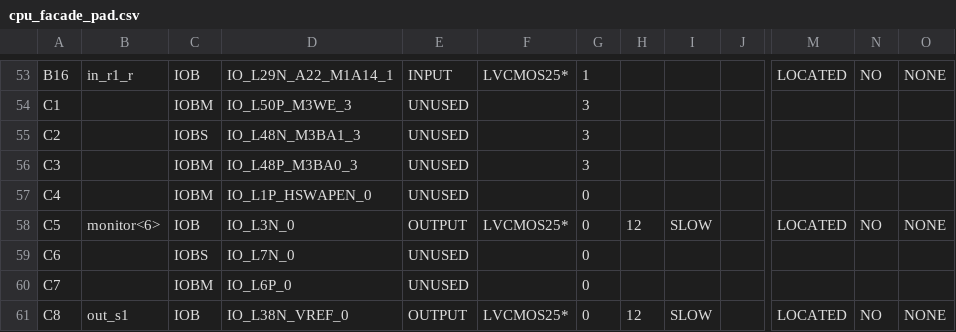
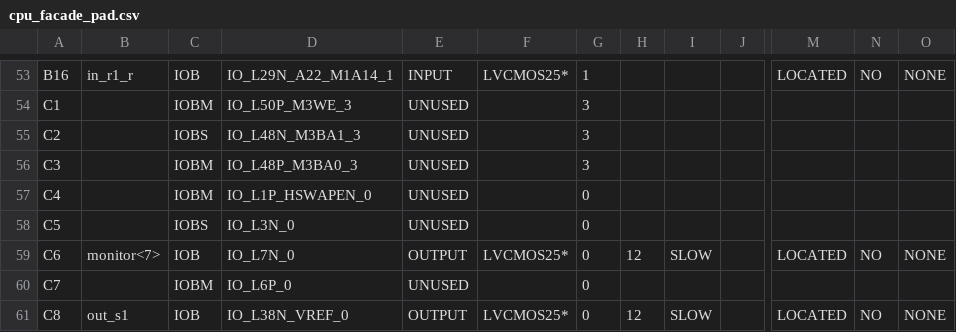
Before and after one commit to rostislav-nikitin/edu.fpga.xilinx.cpu.8bit, a CSV file: cpu/cpu_facade_pad.csv, drawn as a sheet; only a part is shown, gaps mark what is left out; the diff covers the shown part only; the diff names each change by its address in the sheet, - before the commit and + after, or states it on an @@ line.

```diff
--- a/cpu/cpu_facade_pad.csv
+++ b/cpu/cpu_facade_pad.csv
-B58: monitor<6>
+B58: (empty)
-C58: IOB
+C58: IOBS
-E58: OUTPUT
+E58: UNUSED
-F58: LVCMOS25*
+F58: (empty)
-H58: 12
+H58: (empty)
-I58: SLOW
+I58: (empty)
-M58: LOCATED
+M58: (empty)
-N58: NO
+N58: (empty)
-O58: NONE
+O58: (empty)
-B59: (empty)
+B59: monitor<7>
-C59: IOBS
+C59: IOB
-E59: UNUSED
+E59: OUTPUT
-F59: (empty)
+F59: LVCMOS25*
-H59: (empty)
+H59: 12
-I59: (empty)
+I59: SLOW
-M59: (empty)
+M59: LOCATED
-N59: (empty)
+N59: NO
-O59: (empty)
+O59: NONE
```
Also changed, not shown: 55 edited cells elsewhere in this file, 54 other files.
